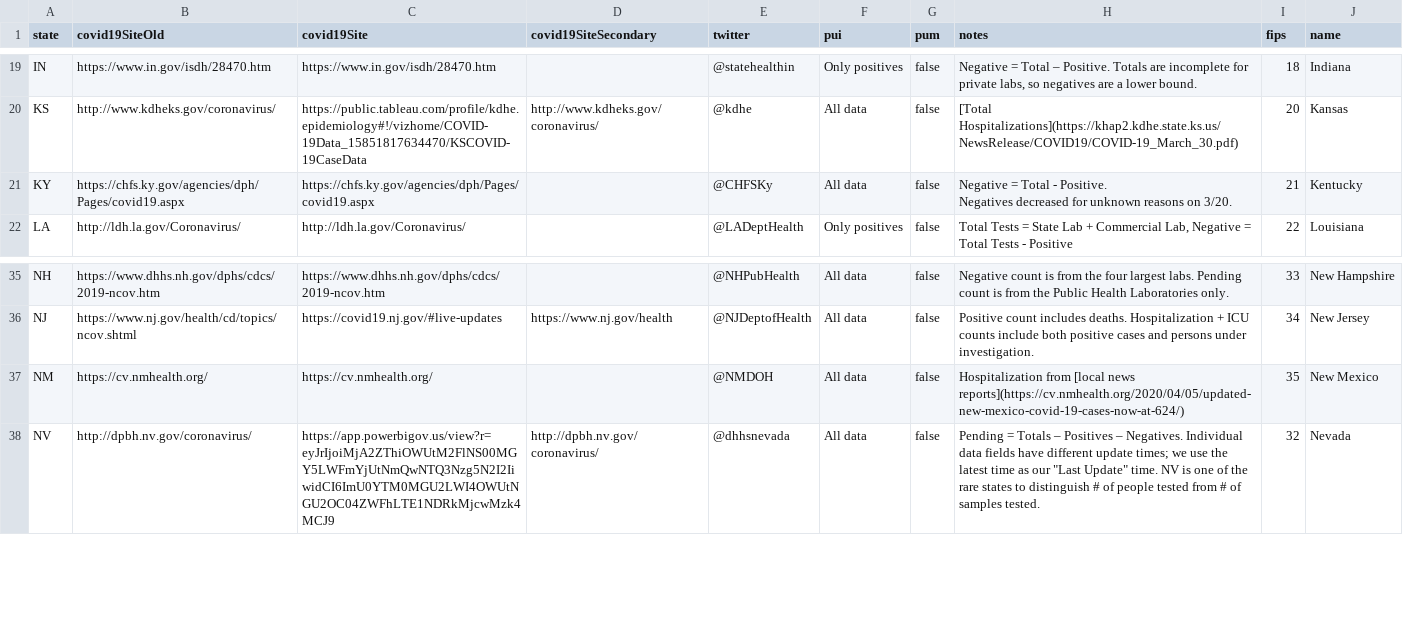
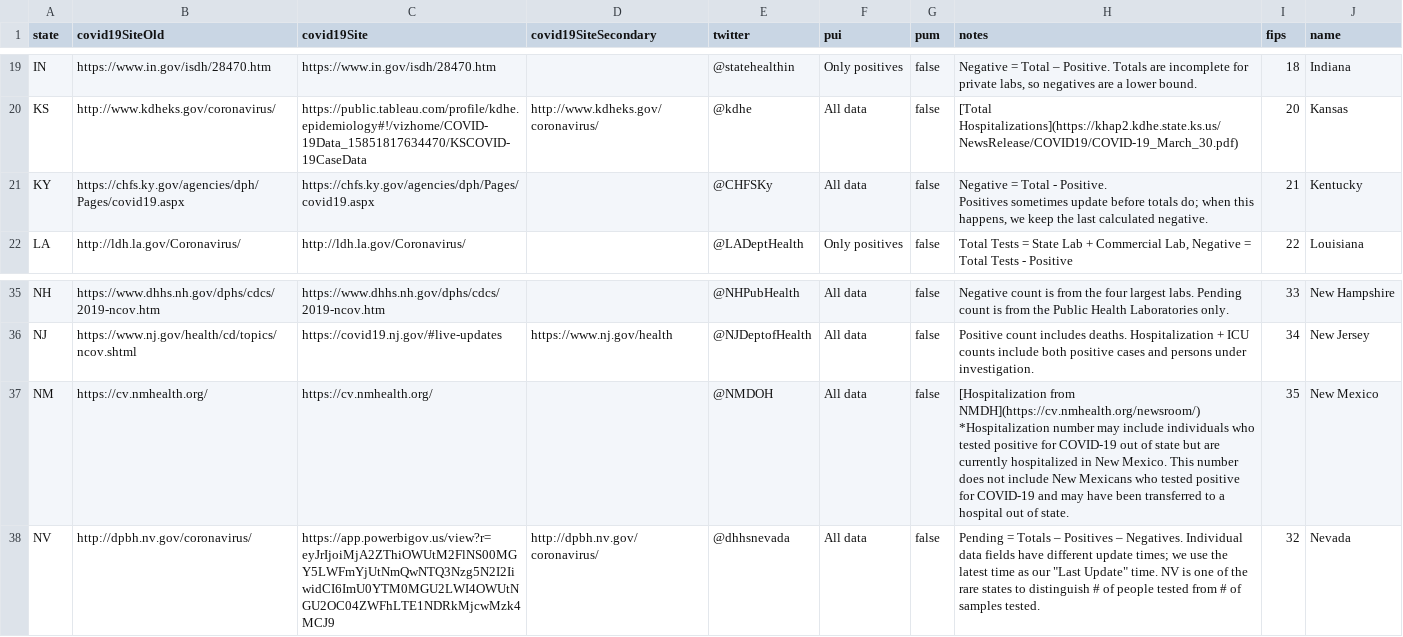
Before and after one commit to smike/covid-tracking-data, a CSV file: data/states_info.csv, drawn as a sheet; only a part is shown, gaps mark what is left out.

```diff
--- a/data/states_info.csv
+++ b/data/states_info.csv
@@ -36,4 +36,4 @@ IN,https://www.in.gov/isdh/28470.htm,https://www.in.gov/isdh/28470.htm,,@statehe
 KS,http://www.kdheks.gov/coronavirus/,https://public.tableau.com/profile/kdhe.epidemiology#!/vizhome/COVID-19Data_15851817634470/KSCOVID-19CaseData,http://www.kdheks.gov/coronavirus/,@kdhe,All data,false,[Total Hospitalizations](https://khap2.kdhe.state.ks.us/NewsRelease/COVID19/COVID-19_March_30.pdf),20,Kansas
-KY,https://chfs.ky.gov/agencies/dph/Pages/covid19.aspx,https://chfs.ky.gov/agencies/dph/Pages/covid19.aspx,,@CHFSKy,All data,false,"Negative = Total - Positive.
-Negatives decreased for unknown reasons on 3/20.",21,Kentucky
+KY,https://chfs.ky.gov/agencies/dph/Pages/covid19.aspx,https://chfs.ky.gov/agencies/dph/Pages/covid19.aspx,,@CHFSKy,All data,false,"Negative = Total - Positive.
+Positives sometimes update before totals do; when this happens, we keep the last calculated negative.",21,Kentucky
 LA,http://ldh.la.gov/Coronavirus/,http://ldh.la.gov/Coronavirus/,,@LADeptHealth,Only positives,false,"Total Tests = State Lab + Commercial Lab, Negative = Total Tests - Positive",22,Louisiana
@@ -56,3 +56,3 @@ NH,https://www.dhhs.nh.gov/dphs/cdcs/2019-ncov.htm,https://www.dhhs.nh.gov/dphs/
 NJ,https://www.nj.gov/health/cd/topics/ncov.shtml,https://covid19.nj.gov/#live-updates,https://www.nj.gov/health,@NJDeptofHealth,All data,false,Positive count includes deaths. Hospitalization + ICU counts include both positive cases and persons under investigation.,34,New Jersey
-NM,https://cv.nmhealth.org/,https://cv.nmhealth.org/,,@NMDOH,All data,false,Hospitalization from [local news reports](https://cv.nmhealth.org/2020/04/05/updated-new-mexico-covid-19-cases-now-at-624/),35,New Mexico
+NM,https://cv.nmhealth.org/,https://cv.nmhealth.org/,,@NMDOH,All data,false,[Hospitalization from NMDH](https://cv.nmhealth.org/newsroom/) *Hospitalization number may include individuals who tested positive for COVID-19 out of state but are currently hospitalized in New Mexico. This number does not include New Mexicans who tested positive for COVID-19 and may have been transferred to a hospital out of state.,35,New Mexico
 NV,http://dpbh.nv.gov/coronavirus/,https://app.powerbigov.us/view?r=eyJrIjoiMjA2ZThiOWUtM2FlNS00MGY5LWFmYjUtNmQwNTQ3Nzg5N2I2IiwidCI6ImU0YTM0MGU2LWI4OWUtNGU2OC04ZWFhLTE1NDRkMjcwMzk4MCJ9,http://dpbh.nv.gov/coronavirus/,@dhhsnevada,All data,false,"Pending = Totals – Positives – Negatives. Individual data fields have different update times; we use the latest time as our ""Last Update"" time. NV is one of the rare states to distinguish # of people tested from # of samples tested.",32,Nevada
```
Also changed, not shown: data/states_daily_4pm_et.csv, data/us_current.csv.
